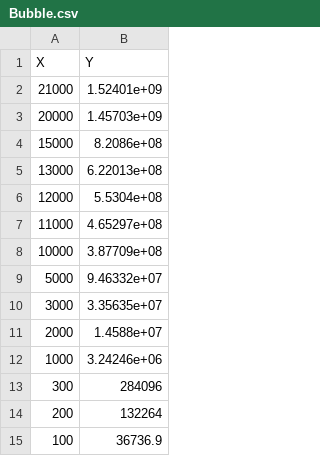
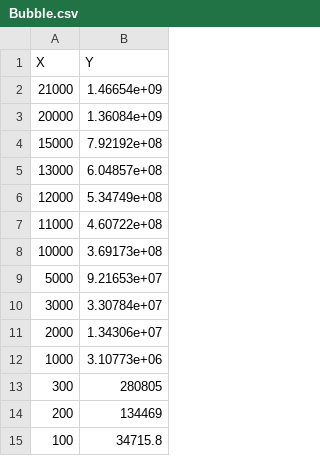
Before and after one commit to Lord225/SortingAlgotithms, a CSV file: Benchmarks/Bubble.csv, drawn as a sheet.

```diff
--- a/Benchmarks/Bubble.csv
+++ b/Benchmarks/Bubble.csv
@@ -1,15 +1,15 @@
 X, Y
-21000, 1.52401e+09
-20000, 1.45703e+09
-15000, 8.2086e+08
-13000, 6.22013e+08
-12000, 5.5304e+08
-11000, 4.65297e+08
-10000, 3.87709e+08
-5000, 9.46332e+07
-3000, 3.35635e+07
-2000, 1.4588e+07
-1000, 3.24246e+06
-300, 284096
-200, 132264
-100, 36736.9
+21000, 1.46654e+09
+20000, 1.36084e+09
+15000, 7.92192e+08
+13000, 6.04857e+08
+12000, 5.34749e+08
+11000, 4.60722e+08
+10000, 3.69173e+08
+5000, 9.21653e+07
+3000, 3.30784e+07
+2000, 1.34306e+07
+1000, 3.10773e+06
+300, 280805
+200, 134469
+100, 34715.8
```
Also changed, not shown: Benchmarks/Better Quick Almost Sorted.csv, Benchmarks/Better Quick.csv, 9 other files.
